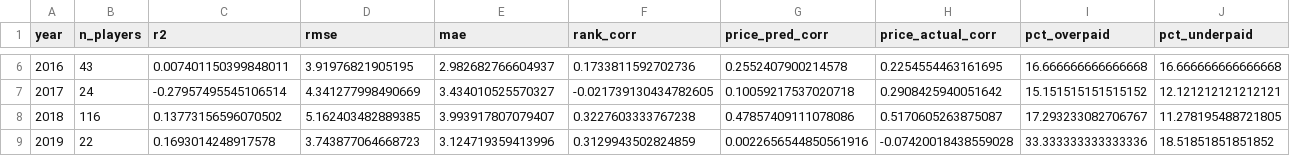
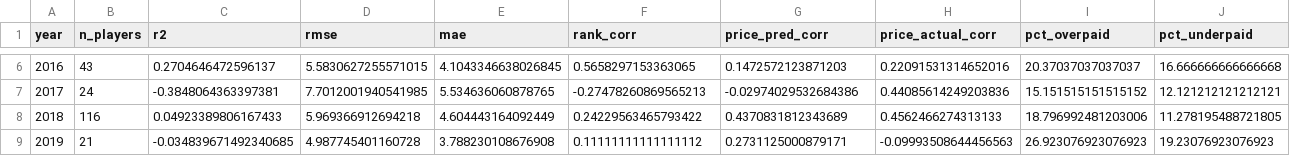
Before and after one commit to outside-edge/ipl_auction, a CSV file: tabs/retroactive_summary.csv, drawn as a sheet; only a part is shown, gaps mark what is left out; the diff covers the shown part only.

```diff
--- a/tabs/retroactive_summary.csv
+++ b/tabs/retroactive_summary.csv
@@ -6,4 +6,4 @@ year,n_players,r2,rmse,mae,rank_corr,price_pred_corr,price_actual_corr,pct_overp
-2016,43,0.007401150399848011,3.91976821905195,2.982682766604937,0.1733811592702736,0.2552407900214578,0.2254554463161695,16.666666666666668,16.666666666666668
-2017,24,-0.27957495545106514,4.341277998490669,3.434010525570327,-0.021739130434782605,0.10059217537020718,0.2908425940051642,15.151515151515152,12.121212121212121
-2018,116,0.13773156596070502,5.162403482889385,3.993917807079407,0.3227603333767238,0.47857409111078086,0.5170605263875087,17.293233082706767,11.278195488721805
-2019,22,0.1693014248917578,3.743877064668723,3.124719359413996,0.3129943502824859,0.0022656544850561916,-0.07420018438559028,33.333333333333336,18.51851851851852
+2016,43,0.2704646472596137,5.5830627255571015,4.1043346638026845,0.5658297153363065,0.1472572123871203,0.22091531314652016,20.37037037037037,16.666666666666668
+2017,24,-0.3848064363397381,7.7012001940541985,5.534636060878765,-0.27478260869565213,-0.02974029532684386,0.44085614249203836,15.151515151515152,12.121212121212121
+2018,116,0.04923389806167433,5.969366912694218,4.604443164092449,0.24229563465793422,0.4370831812343689,0.4562466274313133,18.796992481203006,11.278195488721805
+2019,21,-0.034839671492340685,4.987745401160728,3.788230108676908,0.11111111111111112,0.2731125000879171,-0.09993508644456563,26.923076923076923,19.23076923076923
```
Also changed, not shown: 1 removed row and 62 edited cells elsewhere in this file, tabs/disappointments.csv, tabs/lucky_unlucky.csv, 25 other files.
